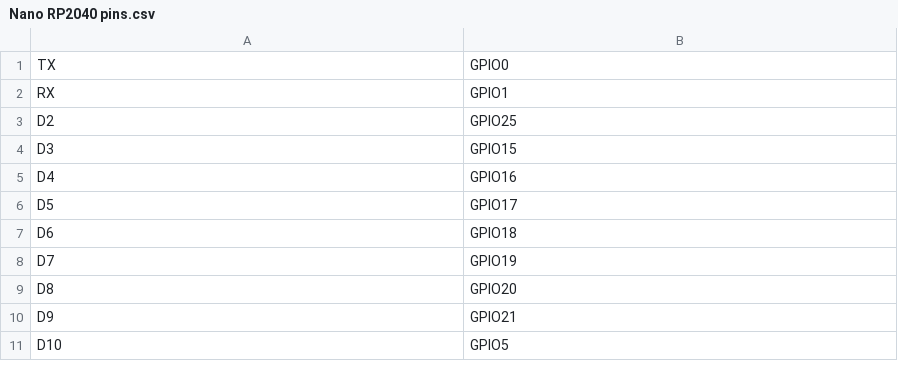
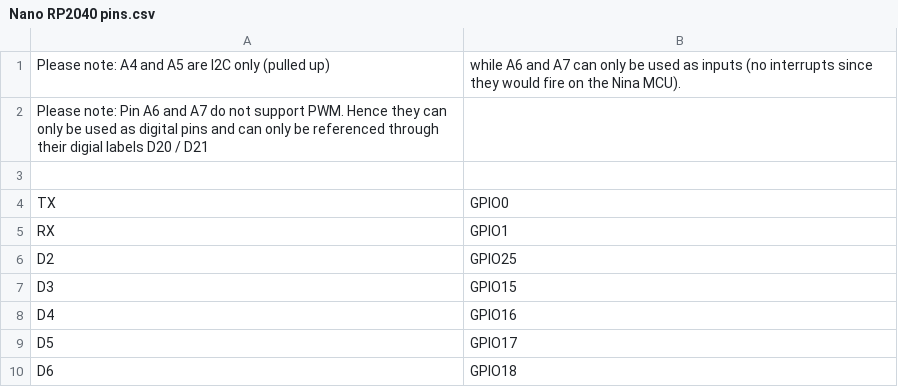
Before and after one commit to sebromero/micropython-intro, a CSV file: doc/Nano RP2040 pins.csv, drawn as a sheet; only a part is shown; the shorter side is filled out with more unchanged rows; the diff names each change by its address in the sheet, - before the commit and + after, or states it on an @@ line.

```diff
--- a/doc/Nano RP2040 pins.csv
+++ b/doc/Nano RP2040 pins.csv
+row 1: Please note: A4 and A5 are I2C only (pulled up) | while A6 and A7 can only be used as inputs (no interrupts since they would fire on the Nina MCU).
+row 2: Please note: Pin A6 and A7 do not support PWM. Hence they can only be used as digital pins and can only be referenced through their digial labels D20 / D21
+row 3: (empty)
```
Also changed, not shown: 1 other file.
